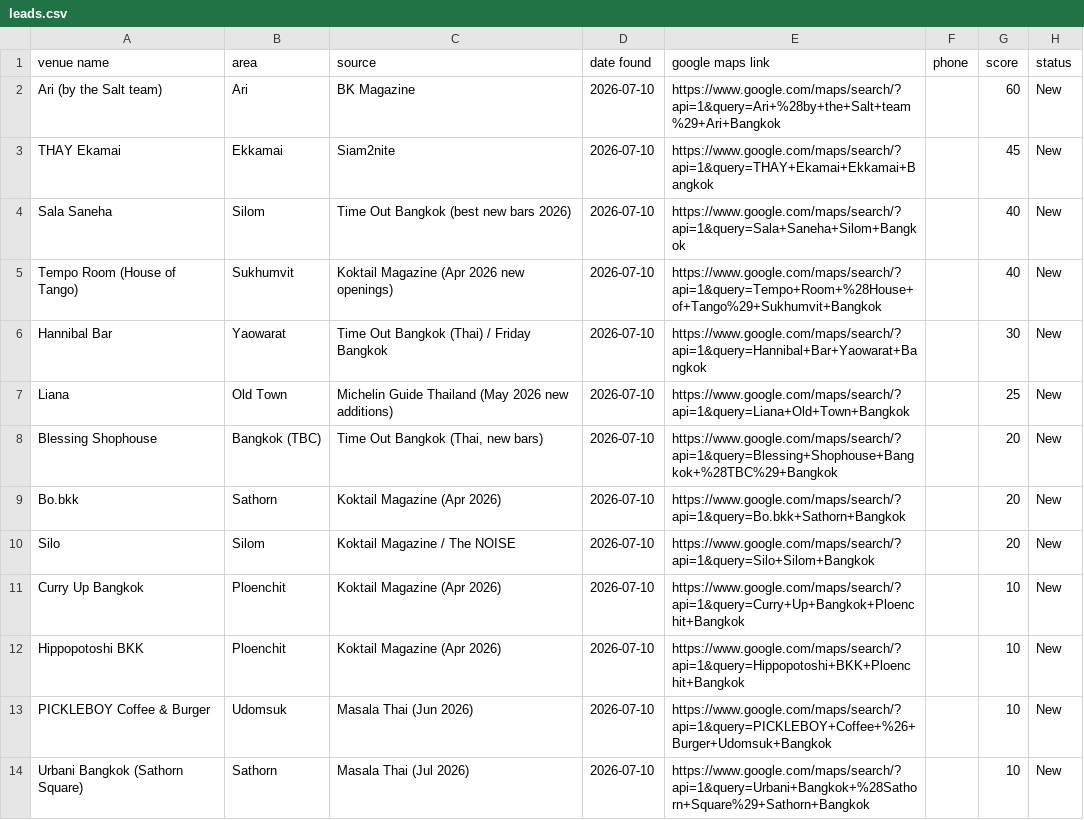
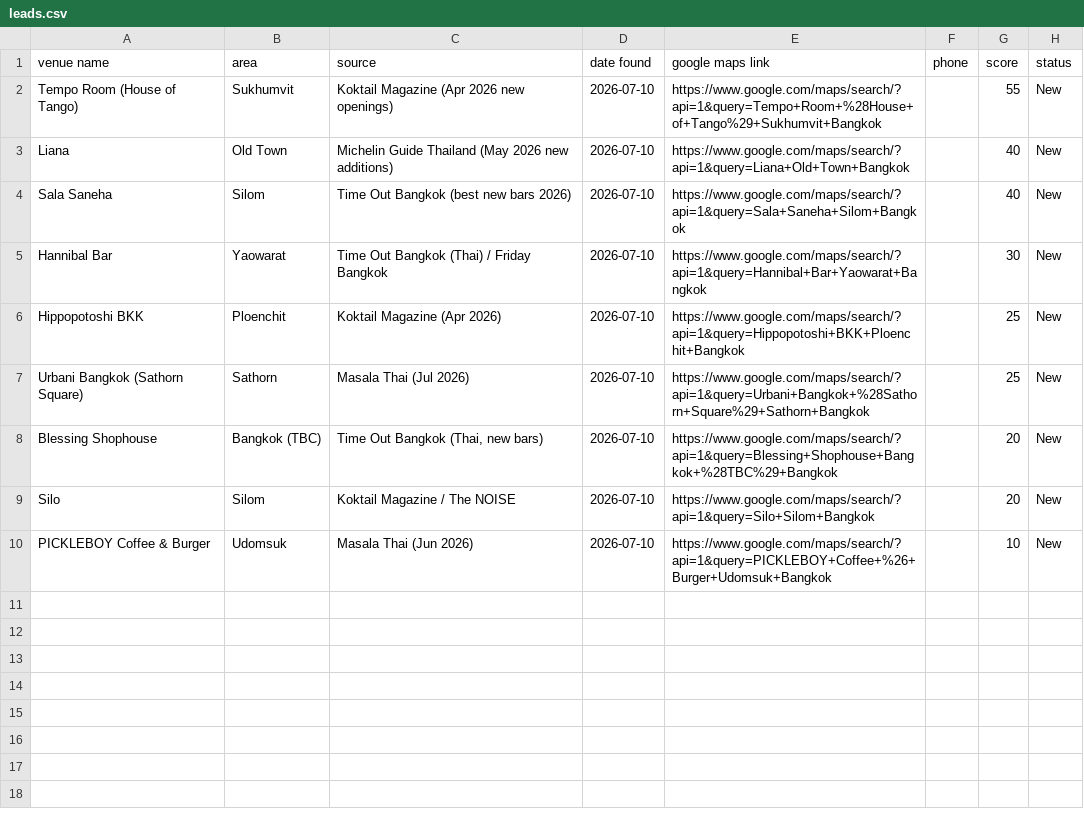
Before and after one commit to Yootohburn/Claude-code, a CSV file: lead-finder/output/leads.csv, drawn as a sheet.

```diff
--- a/lead-finder/output/leads.csv
+++ b/lead-finder/output/leads.csv
@@ -1,14 +1,10 @@
 venue name,area,source,date found,google maps link,phone,score,status
-Ari (by the Salt team),Ari,BK Magazine,2026-07-10,https://www.google.com/maps/search/?api=1&query=Ari+%28by+the+Salt+team%29+Ari+Bangkok,,60,New
-THAY Ekamai,Ekkamai,Siam2nite,2026-07-10,https://www.google.com/maps/search/?api=1&query=THAY+Ekamai+Ekkamai+Bangkok,,45,New
+Tempo Room (House of Tango),Sukhumvit,Koktail Magazine (Apr 2026 new openings),2026-07-10,https://www.google.com/maps/search/?api=1&query=Tempo+Room+%28House+of+Tango%29+Sukhumvit+Bangkok,,55,New
+Liana,Old Town,Michelin Guide Thailand (May 2026 new additions),2026-07-10,https://www.google.com/maps/search/?api=1&query=Liana+Old+Town+Bangkok,,40,New
 Sala Saneha,Silom,Time Out Bangkok (best new bars 2026),2026-07-10,https://www.google.com/maps/search/?api=1&query=Sala+Saneha+Silom+Bangkok,,40,New
-Tempo Room (House of Tango),Sukhumvit,Koktail Magazine (Apr 2026 new openings),2026-07-10,https://www.google.com/maps/search/?api=1&query=Tempo+Room+%28House+of+Tango%29+Sukhumvit+Bangkok,,40,New
 Hannibal Bar,Yaowarat,Time Out Bangkok (Thai) / Friday Bangkok,2026-07-10,https://www.google.com/maps/search/?api=1&query=Hannibal+Bar+Yaowarat+Bangkok,,30,New
-Liana,Old Town,Michelin Guide Thailand (May 2026 new additions),2026-07-10,https://www.google.com/maps/search/?api=1&query=Liana+Old+Town+Bangkok,,25,New
+Hippopotoshi BKK,Ploenchit,Koktail Magazine (Apr 2026),2026-07-10,https://www.google.com/maps/search/?api=1&query=Hippopotoshi+BKK+Ploenchit+Bangkok,,25,New
+Urbani Bangkok (Sathorn Square),Sathorn,Masala Thai (Jul 2026),2026-07-10,https://www.google.com/maps/search/?api=1&query=Urbani+Bangkok+%28Sathorn+Square%29+Sathorn+Bangkok,,25,New
 Blessing Shophouse,Bangkok (TBC),"Time Out Bangkok (Thai, new bars)",2026-07-10,https://www.google.com/maps/search/?api=1&query=Blessing+Shophouse+Bangkok+%28TBC%29+Bangkok,,20,New
-Bo.bkk,Sathorn,Koktail Magazine (Apr 2026),2026-07-10,https://www.google.com/maps/search/?api=1&query=Bo.bkk+Sathorn+Bangkok,,20,New
 Silo,Silom,Koktail Magazine / The NOISE,2026-07-10,https://www.google.com/maps/search/?api=1&query=Silo+Silom+Bangkok,,20,New
-Curry Up Bangkok,Ploenchit,Koktail Magazine (Apr 2026),2026-07-10,https://www.google.com/maps/search/?api=1&query=Curry+Up+Bangkok+Ploenchit+Bangkok,,10,New
-Hippopotoshi BKK,Ploenchit,Koktail Magazine (Apr 2026),2026-07-10,https://www.google.com/maps/search/?api=1&query=Hippopotoshi+BKK+Ploenchit+Bangkok,,10,New
 PICKLEBOY Coffee & Burger,Udomsuk,Masala Thai (Jun 2026),2026-07-10,https://www.google.com/maps/search/?api=1&query=PICKLEBOY+Coffee+%26+Burger+Udomsuk+Bangkok,,10,New
-Urbani Bangkok (Sathorn Square),Sathorn,Masala Thai (Jul 2026),2026-07-10,https://www.google.com/maps/search/?api=1&query=Urbani+Bangkok+%28Sathorn+Square%29+Sathorn+Bangkok,,10,New
```
Also changed, not shown: 7 other files.
